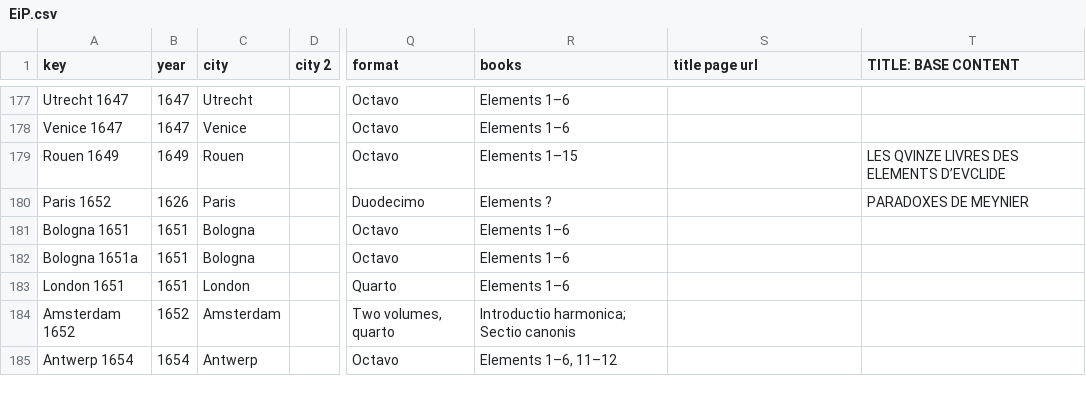
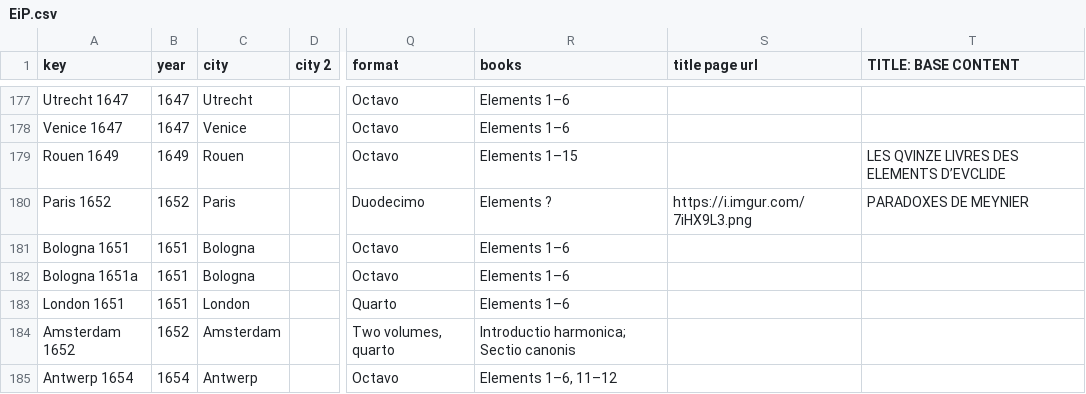
Before and after one commit to ReallyLiri/elements-title-pages, a CSV file: public/docs/EiP.csv, drawn as a sheet; only a part is shown, gaps mark what is left out; the diff names each change by its address in the sheet, - before the commit and + after, or states it on an @@ line.

Commit message:
Update csv

```diff
--- a/public/docs/EiP.csv
+++ b/public/docs/EiP.csv
-B180 (year): 1626
+B180 (year): 1652
-S180 (title page url): (empty)
+S180 (title page url): https://i.imgur.com/7iHX9L3.png
```
